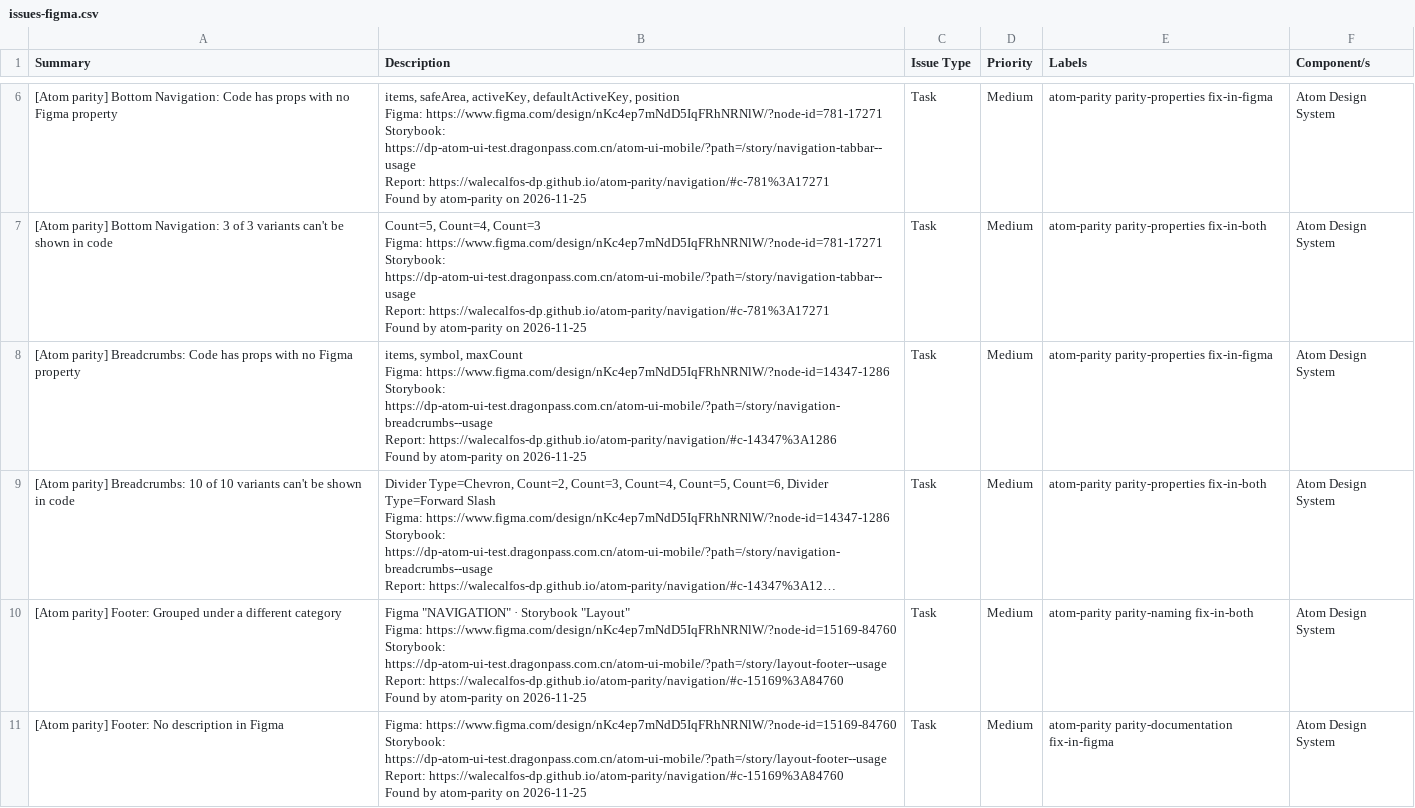
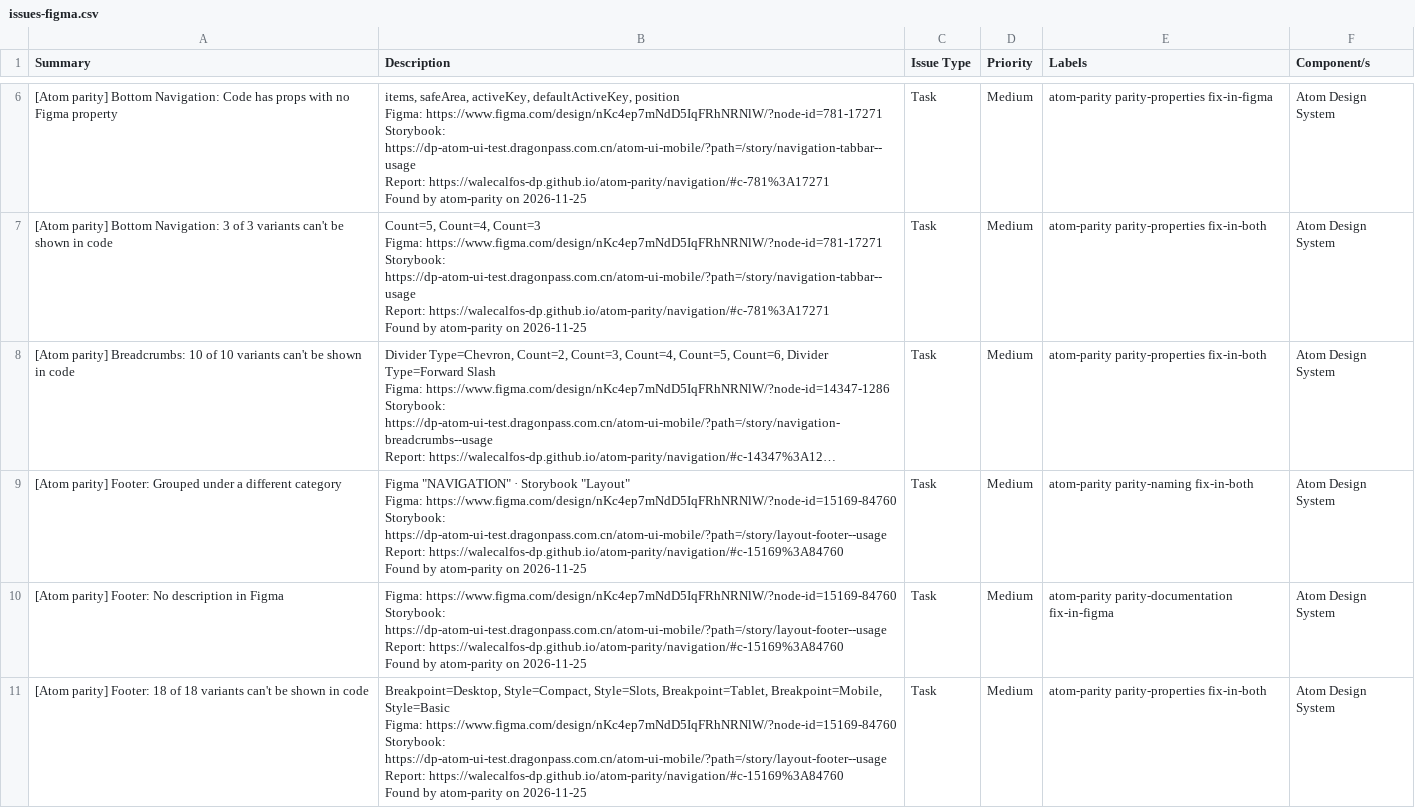
Before and after one commit to WaleCalfos-dp/atom-parity, a CSV file: navigation/issues-figma.csv, drawn as a sheet; only a part is shown, gaps mark what is left out; the shorter side is filled out with more unchanged rows; long unchanged cells end in …; ↵ is a line break in a cell; the diff covers the shown part only; the diff names each change by its address in the sheet, - before the commit and + after, or states it on an @@ line.

```diff
--- a/navigation/issues-figma.csv
+++ b/navigation/issues-figma.csv
-row 8: [Atom parity] Breadcrumbs: Code has props with no Figma property | items, symbol, maxCount ↵ Figma: https://www.figma.com/design/nKc4ep7mNdD5IqFRhNRNlW/?node-id=14347-1286 ↵ Storybook: https://dp-atom-ui-test.dragonpass.com.cn/atom-ui-mobile/?path=/story/navigation-breadcrumbs--usage ↵ Report: https://walecalfos-dp.github.io/atom-parity/navigation/#c-14347%3A1286 ↵ Found by atom-parity on 2026-11-25 | Task | Medium | atom-parity parity-properties fix-in-figma | Atom Design System
```
Also changed, not shown: 1 removed row elsewhere in this file, navigation/issues-code.csv, navigation/issues.csv, 6 other files.
